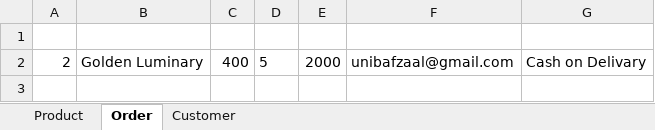
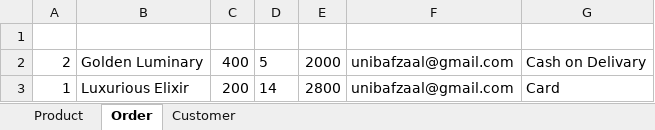
Before and after one commit to LabridTech/sufyana, an Excel workbook: Book1.xlsx, sheet Order, drawn as a sheet; values as stored, in another font and other column widths than the file's, no borders; the diff names each change by its address in the sheet, - before the commit and + after, or states it on an @@ line.

```diff
--- a/Book1.xlsx (sheet Order)
+++ b/Book1.xlsx (sheet Order)
+row 3: 1 | Luxurious Elixir | 200 | 14 | 2800 | unibafzaal@gmail.com | Card
```
Also changed, not shown: 4 other files.
